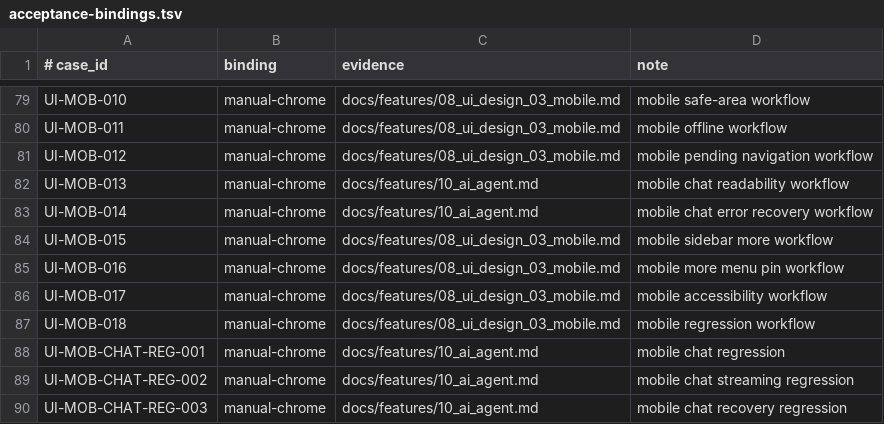
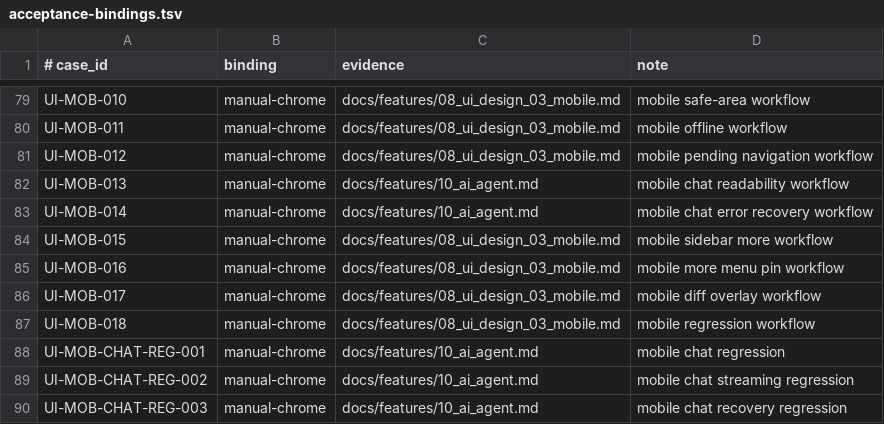
Before and after one commit to Develata/Deve-Notebook, a TSV file: docs/acceptance-bindings.tsv, drawn as a sheet; only a part is shown, gaps mark what is left out.

Commit message:
Cover mobile diff overlay baseline

```diff
--- a/docs/acceptance-bindings.tsv
+++ b/docs/acceptance-bindings.tsv
@@ -85,3 +85,3 @@ UI-MOB-015|manual-chrome|docs/features/08_ui_design_03_mobile.md|mobile sidebar
 UI-MOB-016|manual-chrome|docs/features/08_ui_design_03_mobile.md|mobile more menu pin workflow
-UI-MOB-017|manual-chrome|docs/features/08_ui_design_03_mobile.md|mobile accessibility workflow
+UI-MOB-017|manual-chrome|docs/features/08_ui_design_03_mobile.md|mobile diff overlay workflow
 UI-MOB-018|manual-chrome|docs/features/08_ui_design_03_mobile.md|mobile regression workflow
```
Also changed, not shown: 5 other files.
